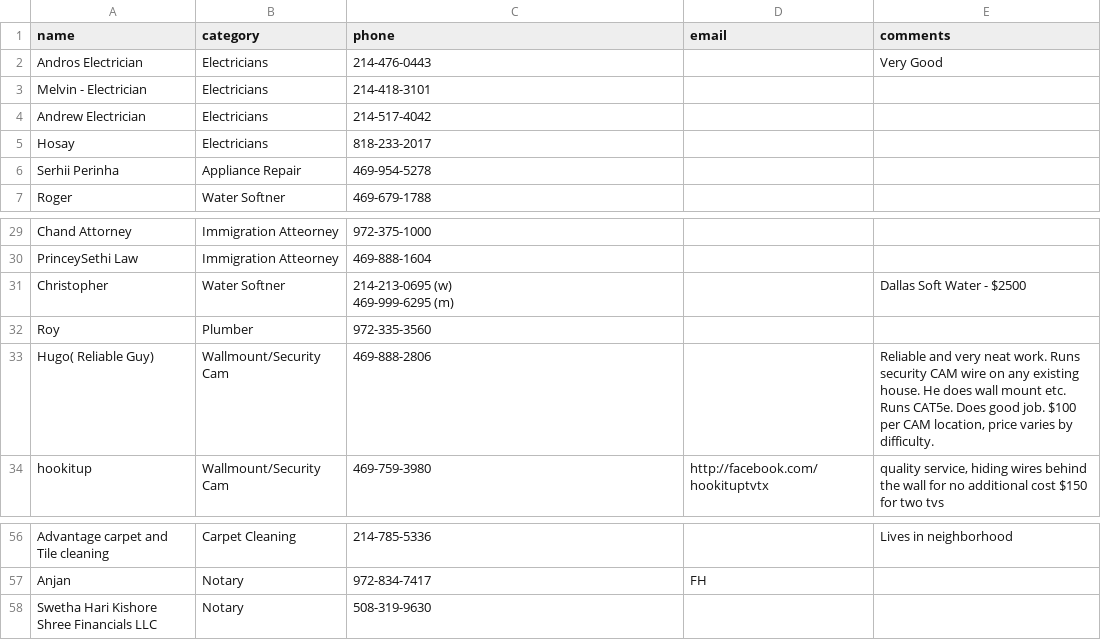
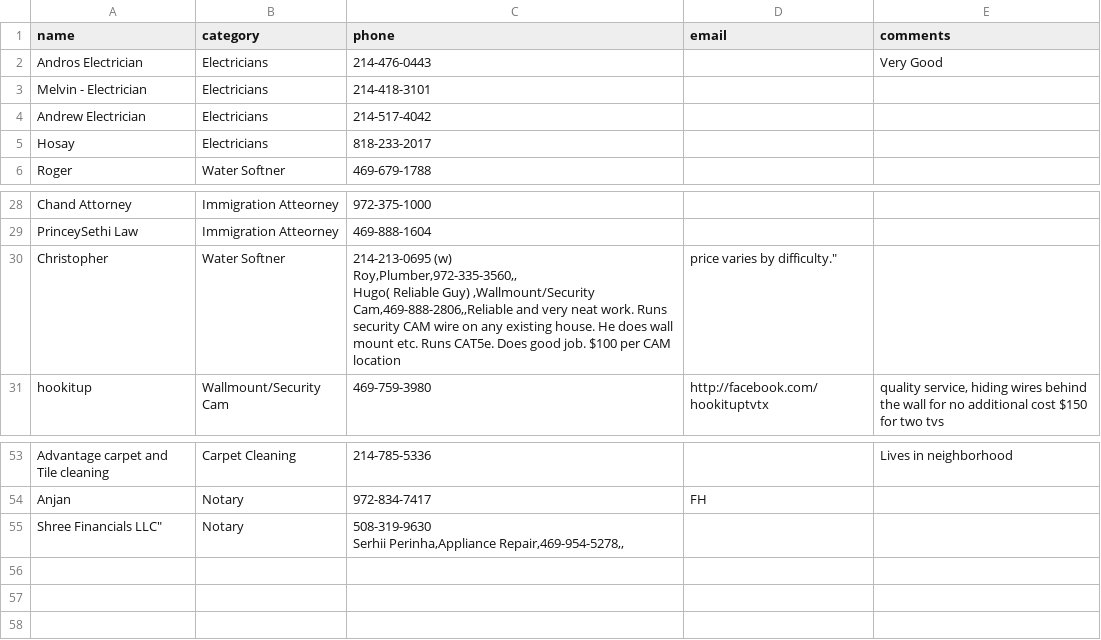
Before and after one commit to crepaka/fh-handymen, a CSV file: data.csv, drawn as a sheet; only a part is shown, gaps mark what is left out.

Commit message:
Update data.csv

```diff
--- a/data.csv
+++ b/data.csv
@@ -5,3 +5,2 @@ Andrew Electrician,Electricians,214-517-4042,,
 Hosay,Electricians,818-233-2017,,
-Serhii Perinha,Appliance Repair,469-954-5278,,
 Roger,Water Softner,469-679-1788,,
@@ -30,6 +29,5 @@ Chand Attorney,Immigration Atteorney,972-375-1000,,
 PrinceySethi Law,Immigration Atteorney,469-888-1604,,
-Christopher,Water Softner,"214-213-0695 (w)
-469-999-6295 (m)",,Dallas Soft Water - $2500
-Roy,Plumber,972-335-3560,,
-Hugo( Reliable Guy) ,Wallmount/Security Cam,469-888-2806,,"Reliable and very neat work. Runs security CAM wire on any existing house. He does wall mount etc. Runs CAT5e. Does good job. $100 per CAM location, price varies by difficulty."
+Christopher,Water Softner,"214-213-0695 (w)
+Roy,Plumber,972-335-3560,,
+Hugo( Reliable Guy) ,Wallmount/Security Cam,469-888-2806,,"Reliable and very neat work. Runs security CAM wire on any existing house. He does wall mount etc. Runs CAT5e. Does good job. $100 per CAM location, price varies by difficulty."
 hookitup,Wallmount/Security Cam,469-759-3980,http://facebook.com/hookituptvtx ,"quality service, hiding wires behind the wall for no additional cost $150 for two tvs"
@@ -58,4 +56,4 @@ Advantage carpet and Tile cleaning,Carpet Cleaning,214-785-5336,,Lives in neighb
 Anjan,Notary,972-834-7417,FH,
-"Swetha Hari Kishore
-Shree Financials LLC",Notary,"508-319-9630
-
+Shree Financials LLC",Notary,"508-319-9630
+Serhii Perinha,Appliance Repair,469-954-5278,,
+
```
